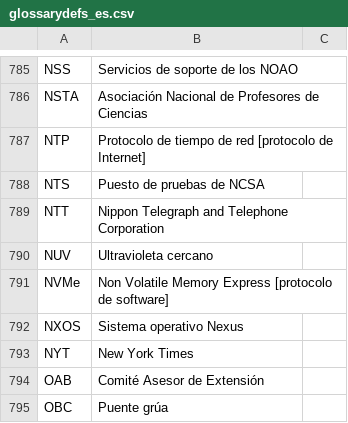
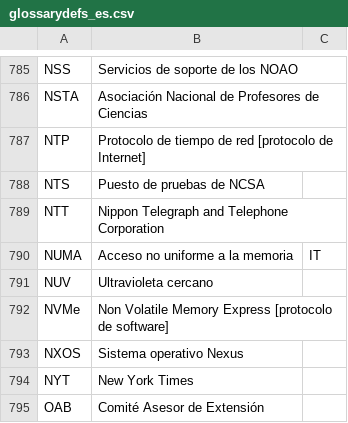
Before and after one commit to lsst/lsst-texmf, a CSV file: etc/glossarydefs_es.csv, drawn as a sheet; only a part is shown, gaps mark what is left out; the shorter side is filled out with more unchanged rows; the diff names each change by its address in the sheet, - before the commit and + after, or states it on an @@ line.

Commit message:
NUMA

```diff
--- a/etc/glossarydefs_es.csv
+++ b/etc/glossarydefs_es.csv
+row 790: NUMA | Acceso no uniforme a la memoria | IT
```
Also changed, not shown: etc/glossarydefs.csv.
